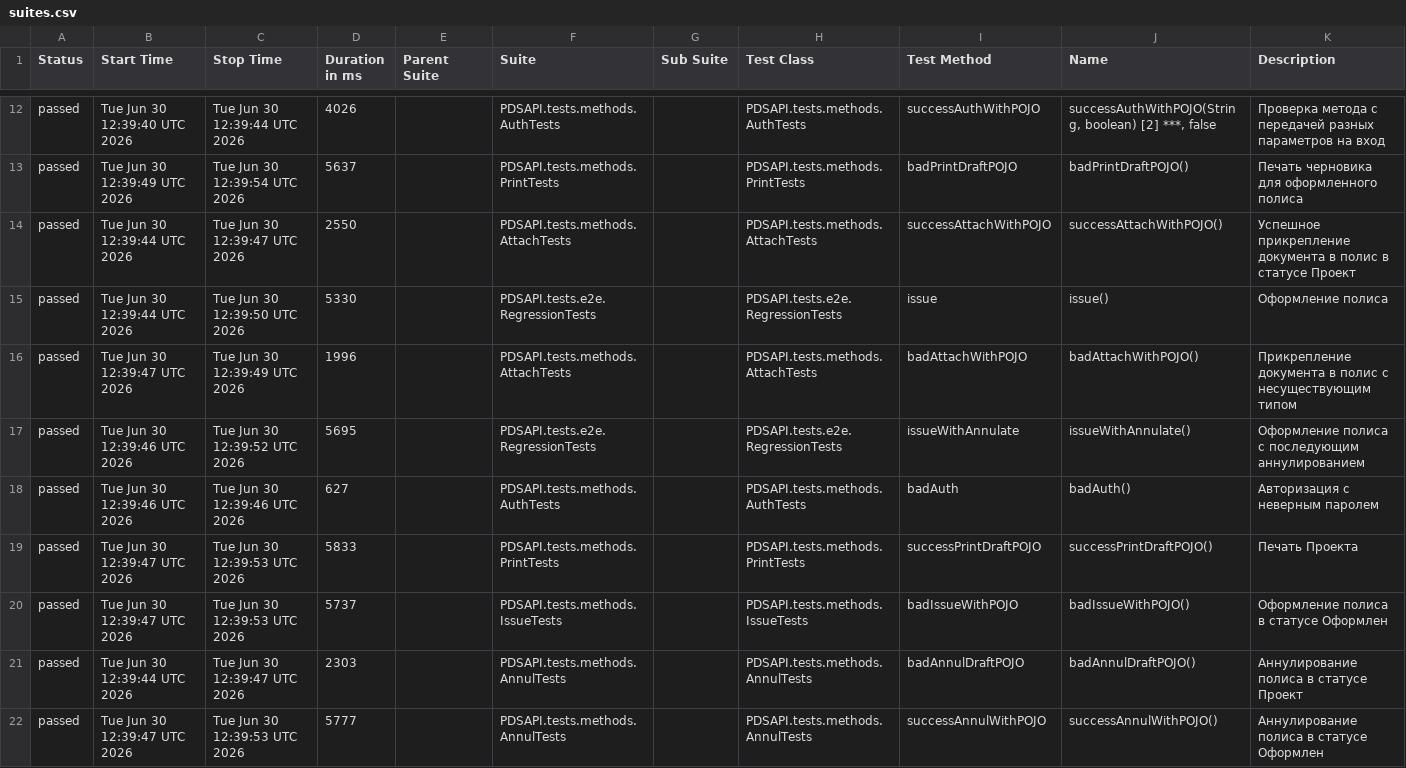
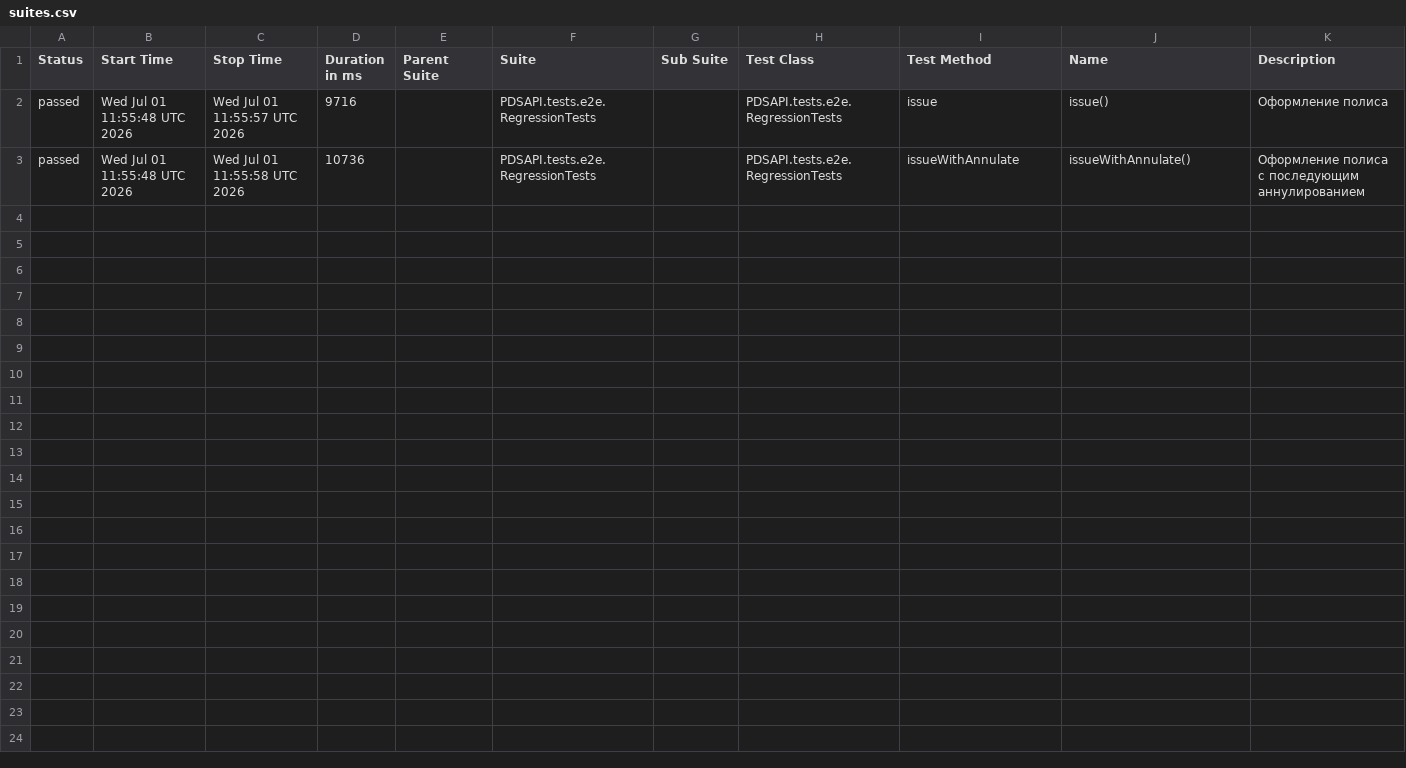
Before and after one commit to Dania13/java-test-QA, a CSV file: data/suites.csv, drawn as a sheet; only a part is shown, gaps mark what is left out; the diff covers the shown part only.

```diff
--- a/data/suites.csv
+++ b/data/suites.csv
@@ -12,11 +2,2 @@
-"passed","Tue Jun 30 12:39:40 UTC 2026","Tue Jun 30 12:39:44 UTC 2026","4026","","PDSAPI.tests.methods.AuthTests","","PDSAPI.tests.methods.AuthTests","successAuthWithPOJO","successAuthWithPOJO(String, boolean) [2] ***, false","Проверка метода с передачей разных параметров на вход"
-"passed","Tue Jun 30 12:39:49 UTC 2026","Tue Jun 30 12:39:54 UTC 2026","5637","","PDSAPI.tests.methods.PrintTests","","PDSAPI.tests.methods.PrintTests","badPrintDraftPOJO","badPrintDraftPOJO()","Печать черновика для оформленного полиса"
-"passed","Tue Jun 30 12:39:44 UTC 2026","Tue Jun 30 12:39:47 UTC 2026","2550","","PDSAPI.tests.methods.AttachTests","","PDSAPI.tests.methods.AttachTests","successAttachWithPOJO","successAttachWithPOJO()","Успешное прикрепление документа в полис в статусе Проект"
-"passed","Tue Jun 30 12:39:44 UTC 2026","Tue Jun 30 12:39:50 UTC 2026","5330","","PDSAPI.tests.e2e.RegressionTests","","PDSAPI.tests.e2e.RegressionTests","issue","issue()","Оформление полиса"
-"passed","Tue Jun 30 12:39:47 UTC 2026","Tue Jun 30 12:39:49 UTC 2026","1996","","PDSAPI.tests.methods.AttachTests","","PDSAPI.tests.methods.AttachTests","badAttachWithPOJO","badAttachWithPOJO()","Прикрепление документа в полис с несуществующим типом"
-"passed","Tue Jun 30 12:39:46 UTC 2026","Tue Jun 30 12:39:52 UTC 2026","5695","","PDSAPI.tests.e2e.RegressionTests","","PDSAPI.tests.e2e.RegressionTests","issueWithAnnulate","issueWithAnnulate()","Оформление полиса с последующим аннулированием"
-"passed","Tue Jun 30 12:39:46 UTC 2026","Tue Jun 30 12:39:46 UTC 2026","627","","PDSAPI.tests.methods.AuthTests","","PDSAPI.tests.methods.AuthTests","badAuth","badAuth()","Авторизация с неверным паролем"
-"passed","Tue Jun 30 12:39:47 UTC 2026","Tue Jun 30 12:39:53 UTC 2026","5833","","PDSAPI.tests.methods.PrintTests","","PDSAPI.tests.methods.PrintTests","successPrintDraftPOJO","successPrintDraftPOJO()","Печать Проекта"
-"passed","Tue Jun 30 12:39:47 UTC 2026","Tue Jun 30 12:39:53 UTC 2026","5737","","PDSAPI.tests.methods.IssueTests","","PDSAPI.tests.methods.IssueTests","badIssueWithPOJO","badIssueWithPOJO()","Оформление полиса в статусе Оформлен"
-"passed","Tue Jun 30 12:39:44 UTC 2026","Tue Jun 30 12:39:47 UTC 2026","2303","","PDSAPI.tests.methods.AnnulTests","","PDSAPI.tests.methods.AnnulTests","badAnnulDraftPOJO","badAnnulDraftPOJO()","Аннулирование полиса в статусе Проект"
-"passed","Tue Jun 30 12:39:47 UTC 2026","Tue Jun 30 12:39:53 UTC 2026","5777","","PDSAPI.tests.methods.AnnulTests","","PDSAPI.tests.methods.AnnulTests","successAnnulWithPOJO","successAnnulWithPOJO()","Аннулирование полиса в статусе Оформлен"
+"passed","Wed Jul 01 11:55:48 UTC 2026","Wed Jul 01 11:55:57 UTC 2026","9716","","PDSAPI.tests.e2e.RegressionTests","","PDSAPI.tests.e2e.RegressionTests","issue","issue()","Оформление полиса"
+"passed","Wed Jul 01 11:55:48 UTC 2026","Wed Jul 01 11:55:58 UTC 2026","10736","","PDSAPI.tests.e2e.RegressionTests","","PDSAPI.tests.e2e.RegressionTests","issueWithAnnulate","issueWithAnnulate()","Оформление полиса с последующим аннулированием"
```
Also changed, not shown: 10 removed rows elsewhere in this file, 56 other files.
